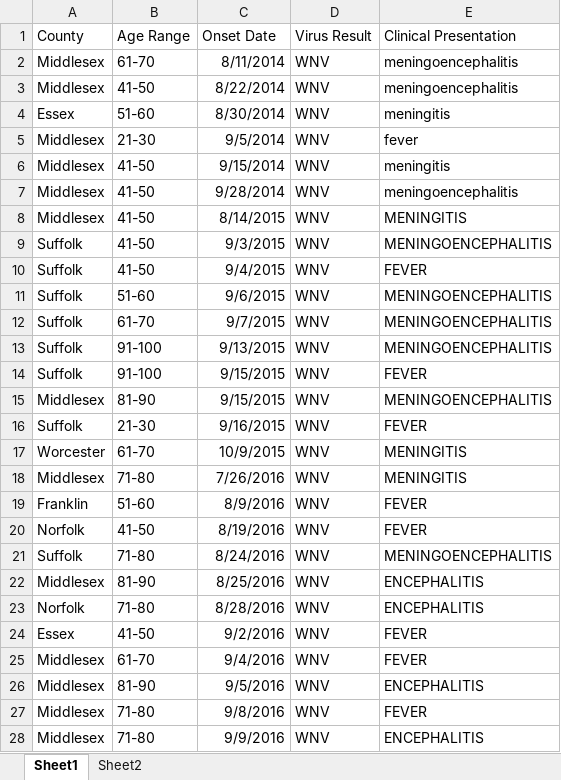
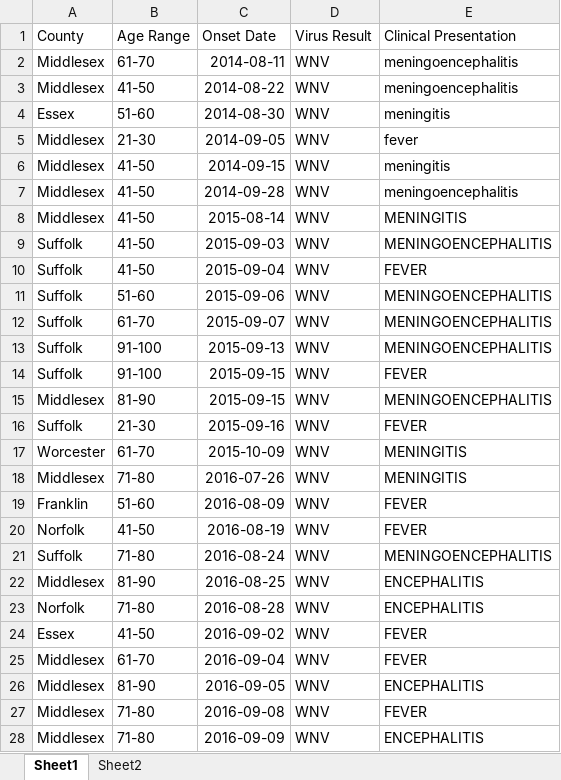
Before and after one commit to anjoru/RUIZ-MADA-project, an Excel workbook: data/raw-data/human_cases.xlsx, sheet Sheet1, drawn as a sheet; only a part is shown; values as stored, in another font and other column widths than the file's, no borders; the diff covers the shown part only; the diff names each change by its address in the sheet, - before the commit and + after, or states it on an @@ line.

```diff
--- a/data/raw-data/human_cases.xlsx (sheet Sheet1)
+++ b/data/raw-data/human_cases.xlsx (sheet Sheet1)
-C2 (Onset Date): 8/11/2014
+C2 (Onset Date): 2014-08-11
-C3 (Onset Date): 8/22/2014
+C3 (Onset Date): 2014-08-22
-C4 (Onset Date): 8/30/2014
+C4 (Onset Date): 2014-08-30
-C5 (Onset Date): 9/5/2014
+C5 (Onset Date): 2014-09-05
-C6 (Onset Date): 9/15/2014
+C6 (Onset Date): 2014-09-15
-C7 (Onset Date): 9/28/2014
+C7 (Onset Date): 2014-09-28
-C8 (Onset Date): 8/14/2015
+C8 (Onset Date): 2015-08-14
-C9 (Onset Date): 9/3/2015
+C9 (Onset Date): 2015-09-03
-C10 (Onset Date): 9/4/2015
+C10 (Onset Date): 2015-09-04
-C11 (Onset Date): 9/6/2015
+C11 (Onset Date): 2015-09-06
-C12 (Onset Date): 9/7/2015
+C12 (Onset Date): 2015-09-07
-C13 (Onset Date): 9/13/2015
+C13 (Onset Date): 2015-09-13
-C14:C15 (Onset Date): 9/15/2015
+C14:C15 (Onset Date): 2015-09-15
-C16 (Onset Date): 9/16/2015
+C16 (Onset Date): 2015-09-16
-C17 (Onset Date): 10/9/2015
+C17 (Onset Date): 2015-10-09
-C18 (Onset Date): 7/26/2016
+C18 (Onset Date): 2016-07-26
-C19 (Onset Date): 8/9/2016
+C19 (Onset Date): 2016-08-09
-C20 (Onset Date): 8/19/2016
+C20 (Onset Date): 2016-08-19
-C21 (Onset Date): 8/24/2016
+C21 (Onset Date): 2016-08-24
-C22 (Onset Date): 8/25/2016
+C22 (Onset Date): 2016-08-25
-C23 (Onset Date): 8/28/2016
+C23 (Onset Date): 2016-08-28
-C24 (Onset Date): 9/2/2016
+C24 (Onset Date): 2016-09-02
-C25 (Onset Date): 9/4/2016
+C25 (Onset Date): 2016-09-04
-C26 (Onset Date): 9/5/2016
+C26 (Onset Date): 2016-09-05
-C27 (Onset Date): 9/8/2016
+C27 (Onset Date): 2016-09-08
-C28 (Onset Date): 9/9/2016
+C28 (Onset Date): 2016-09-09
```
Also changed, not shown: other rows of this sheet, data/raw-data/animal_cases.xlsx, 44 other files.
